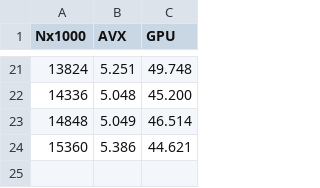
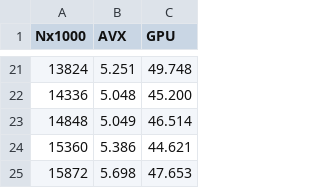
Before and after one commit to leok7v/oblast-0, a CSV file: profile/nvidia.csv, drawn as a sheet; only a part is shown, gaps mark what is left out; the diff names each change by its address in the sheet, - before the commit and + after, or states it on an @@ line.

```diff
--- a/profile/nvidia.csv
+++ b/profile/nvidia.csv
+row 25: 15872 | 5.698 | 47.653
```
Also changed, not shown: profile/intel.csv, 2 other files.
